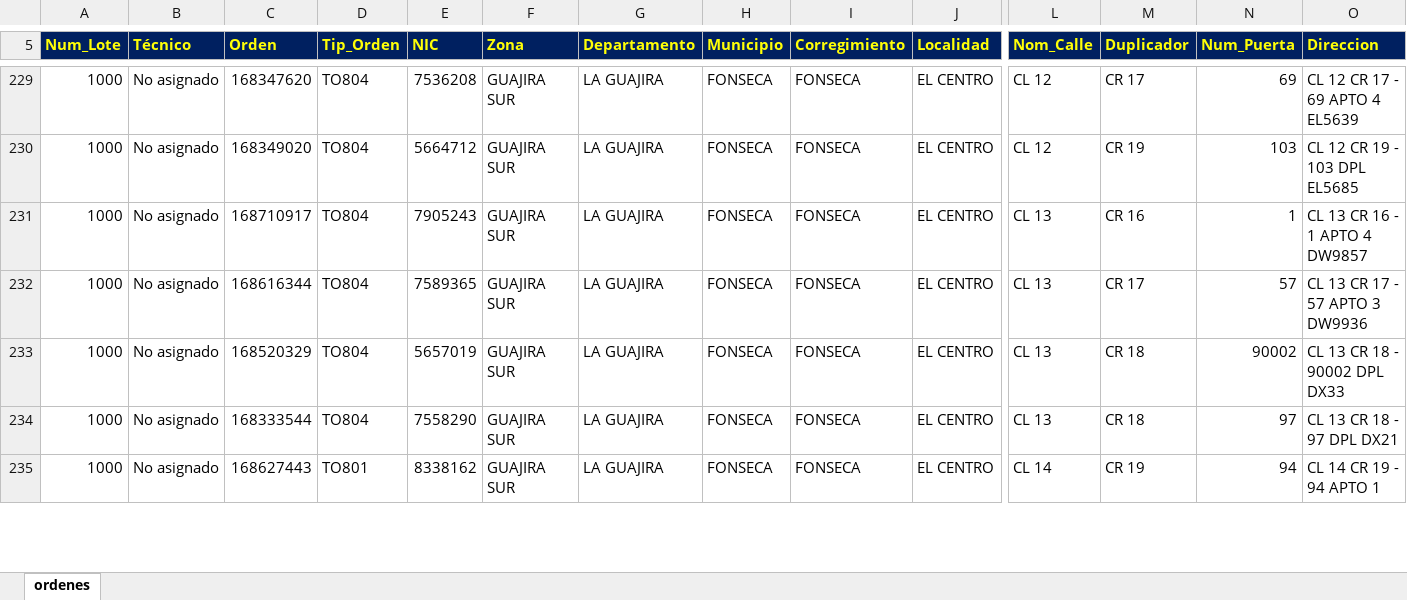
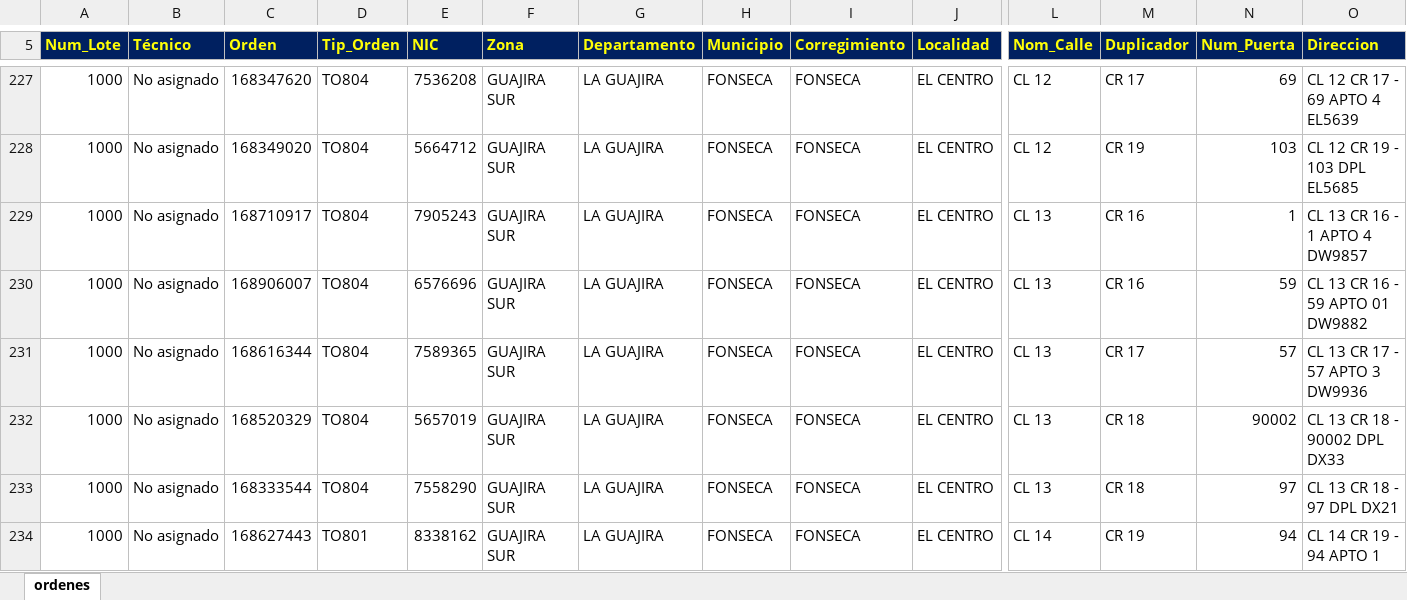
Before and after one commit to vikano27-debug/Dashboard_ING_VOA_Guajira, an Excel workbook: siprem_latest.xlsx, sheet ordenes, drawn as a sheet; only a part is shown, gaps mark what is left out; values as stored, in another font and other column widths than the file's, no borders; rows hold the shown columns only; the diff covers the shown part only; the diff names each change by its address in the sheet, - before the commit and + after, or states it on an @@ line.

Commit message:
Actualizacion automatica SIPREM y Casuistica GUAJIRA

```diff
--- a/siprem_latest.xlsx (sheet ordenes)
+++ b/siprem_latest.xlsx (sheet ordenes)
+row 230: 1000 | No asignado | 168906007 | TO804 | 6576696 | GUAJIRA SUR | LA GUAJIRA | FONSECA | FONSECA | EL CENTRO | CL 13 | CR 16 | 59 | CL 13 CR 16 - 59 APTO 01 DW9882
```
Also changed, not shown: 5 added rows, 23 removed rows and 23 edited cells elsewhere in this sheet.
